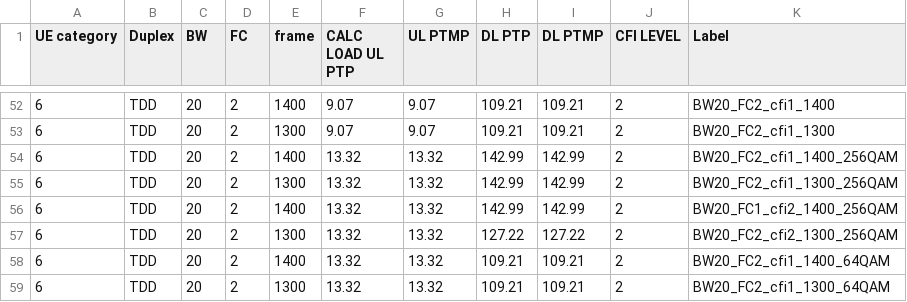
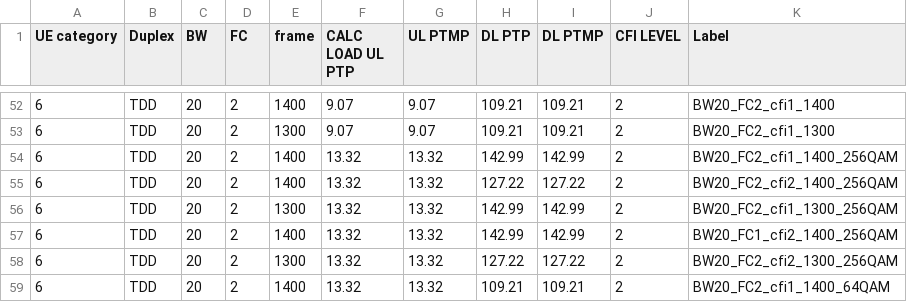
Before and after one commit to airspansvg/Testspan_Runners, a CSV file: src/main/resources/Traffic/auto_calculator.csv, drawn as a sheet; only a part is shown, gaps mark what is left out; the shorter side is filled out with more unchanged rows; the diff names each change by its address in the sheet, - before the commit and + after, or states it on an @@ line.

Commit message:
fix

```diff
--- a/src/main/resources/Traffic/auto_calculator.csv
+++ b/src/main/resources/Traffic/auto_calculator.csv
+row 55: 6 | TDD | 20 | 2 | 1400 | 13.32 | 13.32 | 127.22 | 127.22 | 2 | BW20_FC2_cfi2_1400_256QAM
```
